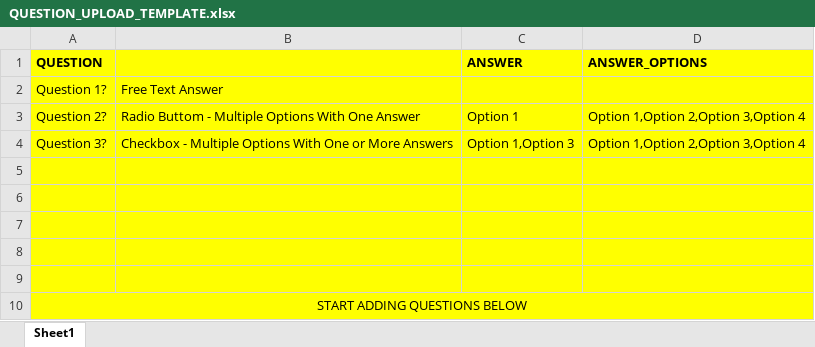
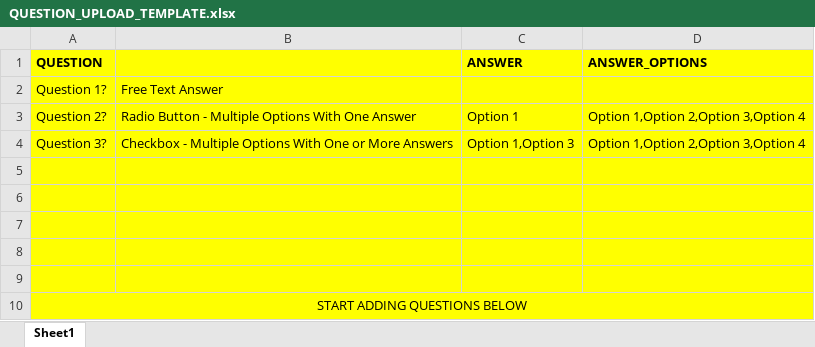
Before and after one commit to sanket-dalvi/QuizWise, an Excel workbook: media/QUESTION_UPLOAD_TEMPLATE.xlsx, sheet Sheet1, drawn as a sheet; values as stored, in another font and other column widths than the file's, no borders; the diff names each change by its address in the sheet, - before the commit and + after, or states it on an @@ line.

Commit message:
file upload download

```diff
--- a/media/QUESTION_UPLOAD_TEMPLATE.xlsx (sheet Sheet1)
+++ b/media/QUESTION_UPLOAD_TEMPLATE.xlsx (sheet Sheet1)
-B3: Radio Buttom - Multiple…
+B3: Radio Button - Multiple…
```
Also changed, not shown: 13 other files.
